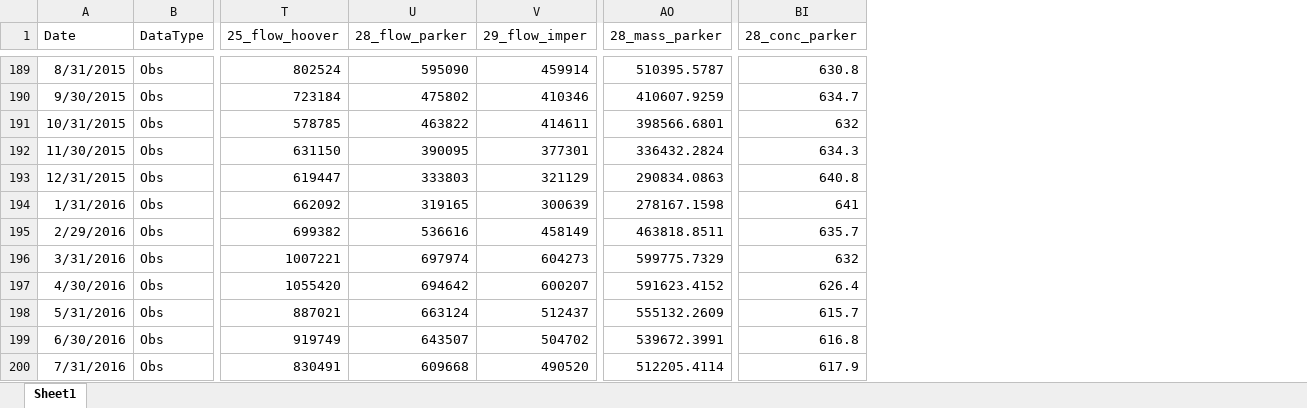
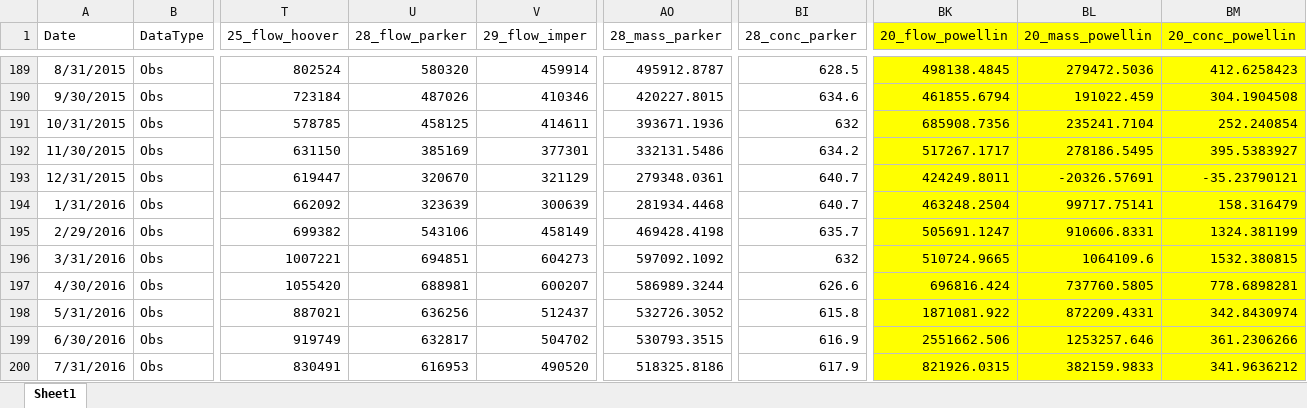
Before and after one commit to usbr/RW-RDF-Process-Plot, an Excel workbook: data/HistFlowMassConcMonthly.xlsx, sheet Sheet1, drawn as a sheet; only a part is shown, gaps mark what is left out; values as stored, in another font and other column widths than the file's, no borders; the diff covers the shown part only; the diff names each change by its address in the sheet, - before the commit and + after, or states it on an @@ line.

```diff
--- a/data/HistFlowMassConcMonthly.xlsx (sheet Sheet1)
+++ b/data/HistFlowMassConcMonthly.xlsx (sheet Sheet1)
+column BK (20_flow_powellin), rows 189-200: 498138.4845 | 461855.6794 | 685908.7356 | 517267.1717 | 424249.8011 | 463248.2504 | 505691.1247 | 510724.9665 | 696816.424 | 1871081.922 | 2551662.506 | 821926.0315
+column BL (20_mass_powellin), rows 189-200: 279472.5036 | 191022.459 | 235241.7104 | 278186.5495 | -20326.57691 | 99717.75141 | 910606.8331 | 1064109.6 | 737760.5805 | 872209.4331 | 1253257.646 | 382159.9833
+column BM (20_conc_powellin), rows 189-200: 412.6258423 | 304.1904508 | 252.240854 | 395.5383927 | -35.23790121 | 158.316479 | 1324.381199 | 1532.380815 | 778.6898281 | 342.8430974 | 361.2306266 | 341.9636212
-U189 (28_flow_parker): 595090
+U189 (28_flow_parker): 580320
-AO189 (28_mass_parker): 510395.5787
+AO189 (28_mass_parker): 495912.8787
-BI189 (28_conc_parker): 630.8
+BI189 (28_conc_parker): 628.5
-U190 (28_flow_parker): 475802
+U190 (28_flow_parker): 487026
-AO190 (28_mass_parker): 410607.9259
+AO190 (28_mass_parker): 420227.8015
-BI190 (28_conc_parker): 634.7
+BI190 (28_conc_parker): 634.6
-U191 (28_flow_parker): 463822
+U191 (28_flow_parker): 458125
-AO191 (28_mass_parker): 398566.6801
+AO191 (28_mass_parker): 393671.1936
-U192 (28_flow_parker): 390095
+U192 (28_flow_parker): 385169
-AO192 (28_mass_parker): 336432.2824
+AO192 (28_mass_parker): 332131.5486
-BI192 (28_conc_parker): 634.3
+BI192 (28_conc_parker): 634.2
-U193 (28_flow_parker): 333803
+U193 (28_flow_parker): 320670
-AO193 (28_mass_parker): 290834.0863
+AO193 (28_mass_parker): 279348.0361
-BI193 (28_conc_parker): 640.8
+BI193 (28_conc_parker): 640.7
-U194 (28_flow_parker): 319165
+U194 (28_flow_parker): 323639
-AO194 (28_mass_parker): 278167.1598
+AO194 (28_mass_parker): 281934.4468
-BI194 (28_conc_parker): 641
+BI194 (28_conc_parker): 640.7
-U195 (28_flow_parker): 536616
+U195 (28_flow_parker): 543106
-AO195 (28_mass_parker): 463818.8511
+AO195 (28_mass_parker): 469428.4198
-U196 (28_flow_parker): 697974
+U196 (28_flow_parker): 694851
-AO196 (28_mass_parker): 599775.7329
+AO196 (28_mass_parker): 597092.1092
-U197 (28_flow_parker): 694642
+U197 (28_flow_parker): 688981
-AO197 (28_mass_parker): 591623.4152
+AO197 (28_mass_parker): 586989.3244
-BI197 (28_conc_parker): 626.4
+BI197 (28_conc_parker): 626.6
-U198 (28_flow_parker): 663124
+U198 (28_flow_parker): 636256
-AO198 (28_mass_parker): 555132.2609
+AO198 (28_mass_parker): 532726.3052
-BI198 (28_conc_parker): 615.7
+BI198 (28_conc_parker): 615.8
-U199 (28_flow_parker): 643507
+U199 (28_flow_parker): 632817
-AO199 (28_mass_parker): 539672.3991
+AO199 (28_mass_parker): 530793.3515
-BI199 (28_conc_parker): 616.8
+BI199 (28_conc_parker): 616.9
-U200 (28_flow_parker): 609668
+U200 (28_flow_parker): 616953
-AO200 (28_mass_parker): 512205.4114
+AO200 (28_mass_parker): 518325.8186
```
Also changed, not shown: 12 added rows and 794 edited cells elsewhere in this sheet, data/HistFlowMassConcAnn.xlsx, 9 other files.
